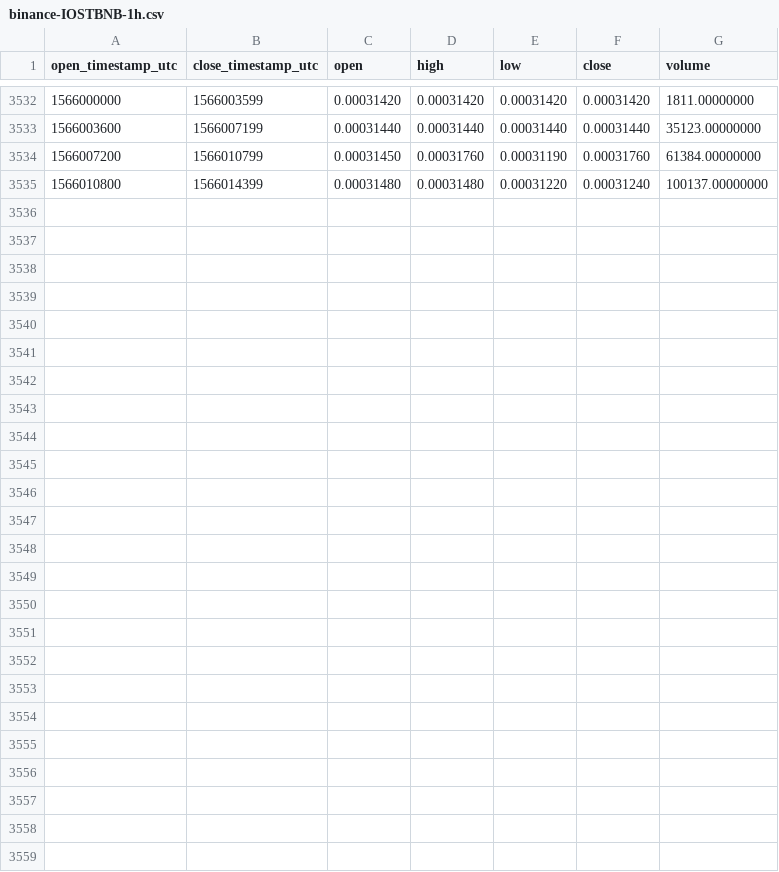
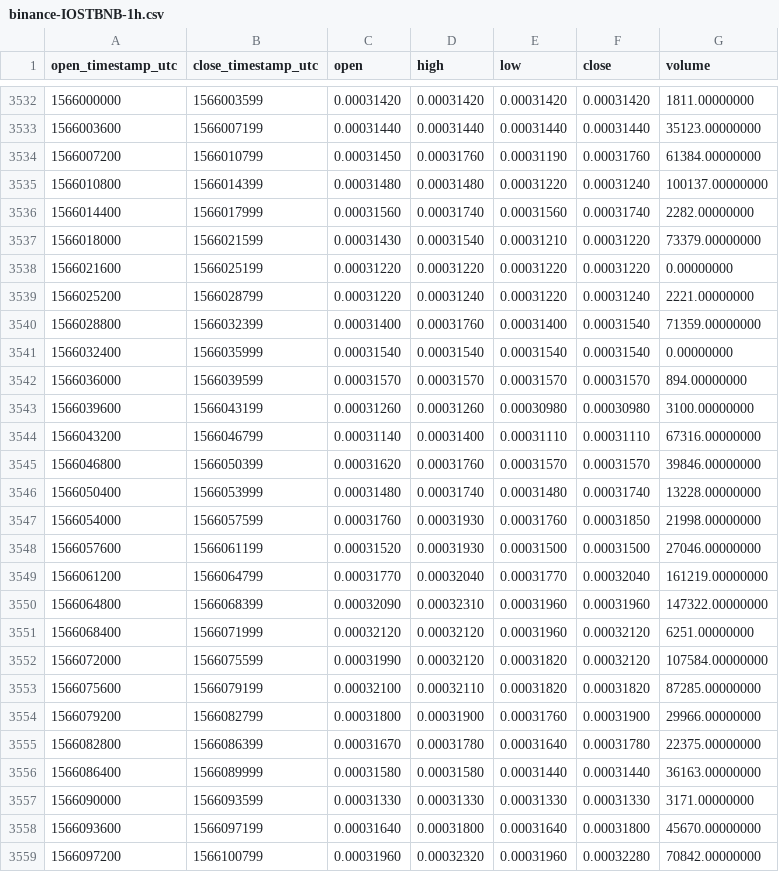
Before and after one commit to cryptobigbro/binance-IOSTBNB, a CSV file: binance-IOSTBNB-1h.csv, drawn as a sheet; only a part is shown, gaps mark what is left out.

Commit message:
Update OHLCV data.

```diff
--- a/binance-IOSTBNB-1h.csv
+++ b/binance-IOSTBNB-1h.csv
@@ -3535 +3535,25 @@ open_timestamp_utc,close_timestamp_utc,open,high,low,close,volume
 1566010800,1566014399,0.00031480,0.00031480,0.00031220,0.00031240,100137.00000000
+1566014400,1566017999,0.00031560,0.00031740,0.00031560,0.00031740,2282.00000000
+1566018000,1566021599,0.00031430,0.00031540,0.00031210,0.00031220,73379.00000000
+1566021600,1566025199,0.00031220,0.00031220,0.00031220,0.00031220,0.00000000
+1566025200,1566028799,0.00031220,0.00031240,0.00031220,0.00031240,2221.00000000
+1566028800,1566032399,0.00031400,0.00031760,0.00031400,0.00031540,71359.00000000
+1566032400,1566035999,0.00031540,0.00031540,0.00031540,0.00031540,0.00000000
+1566036000,1566039599,0.00031570,0.00031570,0.00031570,0.00031570,894.00000000
+1566039600,1566043199,0.00031260,0.00031260,0.00030980,0.00030980,3100.00000000
+1566043200,1566046799,0.00031140,0.00031400,0.00031110,0.00031110,67316.00000000
+1566046800,1566050399,0.00031620,0.00031760,0.00031570,0.00031570,39846.00000000
+1566050400,1566053999,0.00031480,0.00031740,0.00031480,0.00031740,13228.00000000
+1566054000,1566057599,0.00031760,0.00031930,0.00031760,0.00031850,21998.00000000
+1566057600,1566061199,0.00031520,0.00031930,0.00031500,0.00031500,27046.00000000
+1566061200,1566064799,0.00031770,0.00032040,0.00031770,0.00032040,161219.00000000
+1566064800,1566068399,0.00032090,0.00032310,0.00031960,0.00031960,147322.00000000
+1566068400,1566071999,0.00032120,0.00032120,0.00031960,0.00032120,6251.00000000
+1566072000,1566075599,0.00031990,0.00032120,0.00031820,0.00032120,107584.00000000
+1566075600,1566079199,0.00032100,0.00032110,0.00031820,0.00031820,87285.00000000
+1566079200,1566082799,0.00031800,0.00031900,0.00031760,0.00031900,29966.00000000
+1566082800,1566086399,0.00031670,0.00031780,0.00031640,0.00031780,22375.00000000
+1566086400,1566089999,0.00031580,0.00031580,0.00031440,0.00031440,36163.00000000
+1566090000,1566093599,0.00031330,0.00031330,0.00031330,0.00031330,3171.00000000
+1566093600,1566097199,0.00031640,0.00031800,0.00031640,0.00031800,45670.00000000
+1566097200,1566100799,0.00031960,0.00032320,0.00031960,0.00032280,70842.00000000
```
Also changed, not shown: binance-IOSTBNB-1d.csv.
